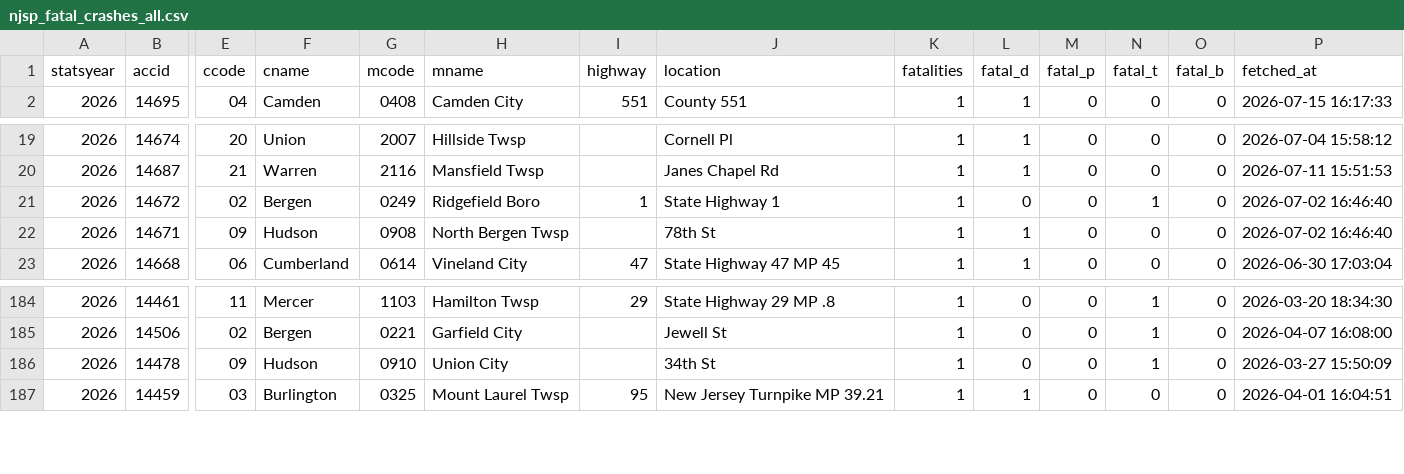
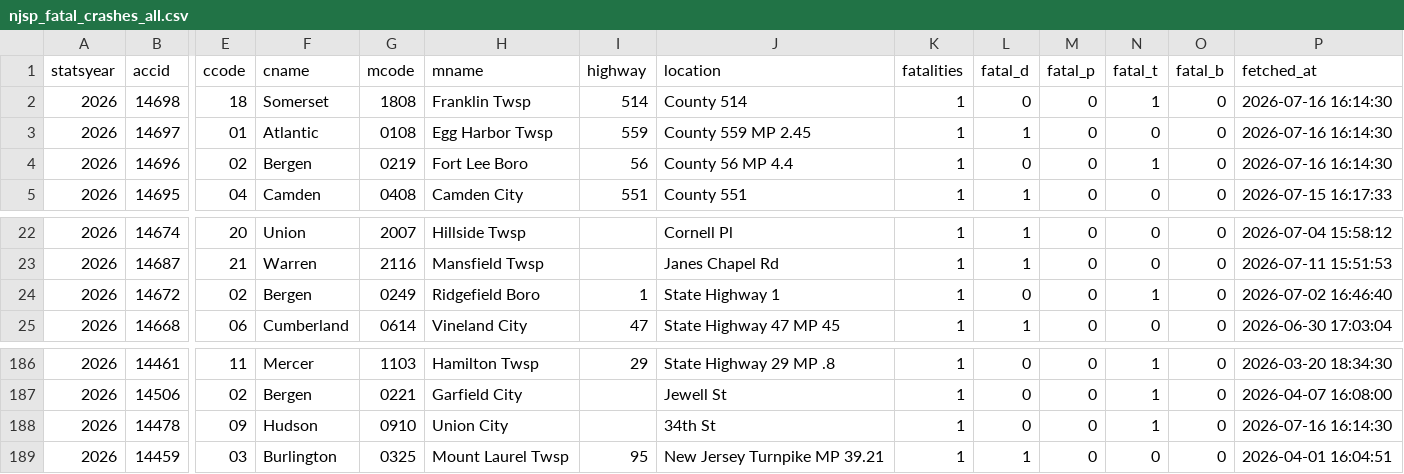
Before and after one commit to unneccesary-roughage/nj-crashes, a CSV file: exports/njsp_fatal_crashes_all.csv, drawn as a sheet; only a part is shown, gaps mark what is left out; removed rows and columns are numbered as before the commit, all else as after; rows hold the shown columns only; the diff names each change by its address in the sheet, - before the commit and + after, or states it on an @@ line.

```diff
--- a/exports/njsp_fatal_crashes_all.csv
+++ b/exports/njsp_fatal_crashes_all.csv
+row 2: 2026 | 14698 | 18 | Somerset | 1808 | Franklin Twsp | 514 | County 514 | 1 | 0 | 0 | 1 | 0 | 2026-07-16 16:14:30
+row 3: 2026 | 14697 | 01 | Atlantic | 0108 | Egg Harbor Twsp | 559 | County 559 MP 2.45 | 1 | 1 | 0 | 0 | 0 | 2026-07-16 16:14:30
+row 4: 2026 | 14696 | 02 | Bergen | 0219 | Fort Lee Boro | 56 | County 56 MP 4.4 | 1 | 0 | 0 | 1 | 0 | 2026-07-16 16:14:30
-row 22: 2026 | 14671 | 09 | Hudson | 0908 | North Bergen Twsp |  | 78th St | 1 | 1 | 0 | 0 | 0 | 2026-07-02 16:46:40
-P188 (fetched_at): 2026-03-27 15:50:09
+P188 (fetched_at): 2026-07-16 16:14:30
```
Also changed, not shown: 5 other files.
